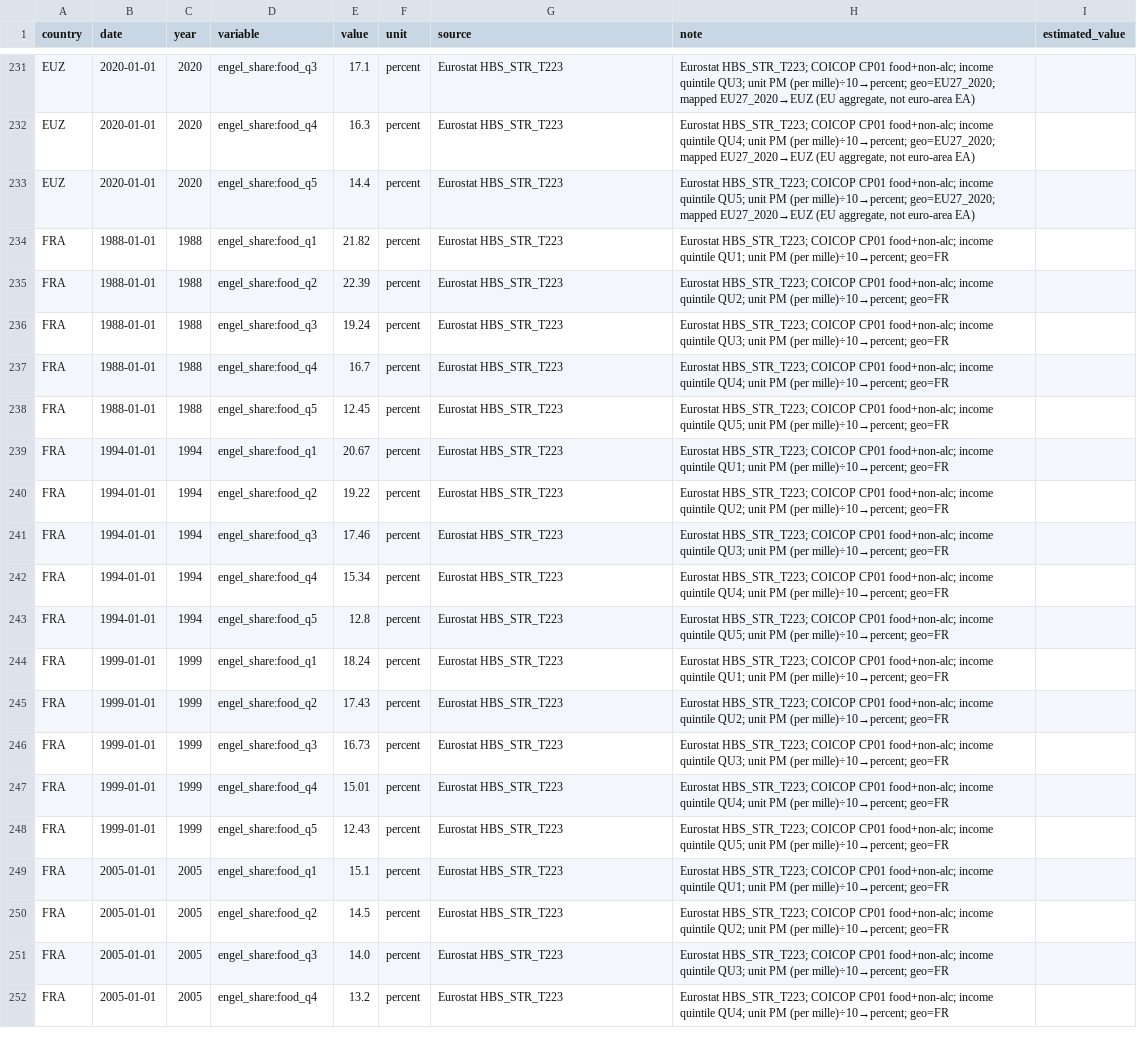
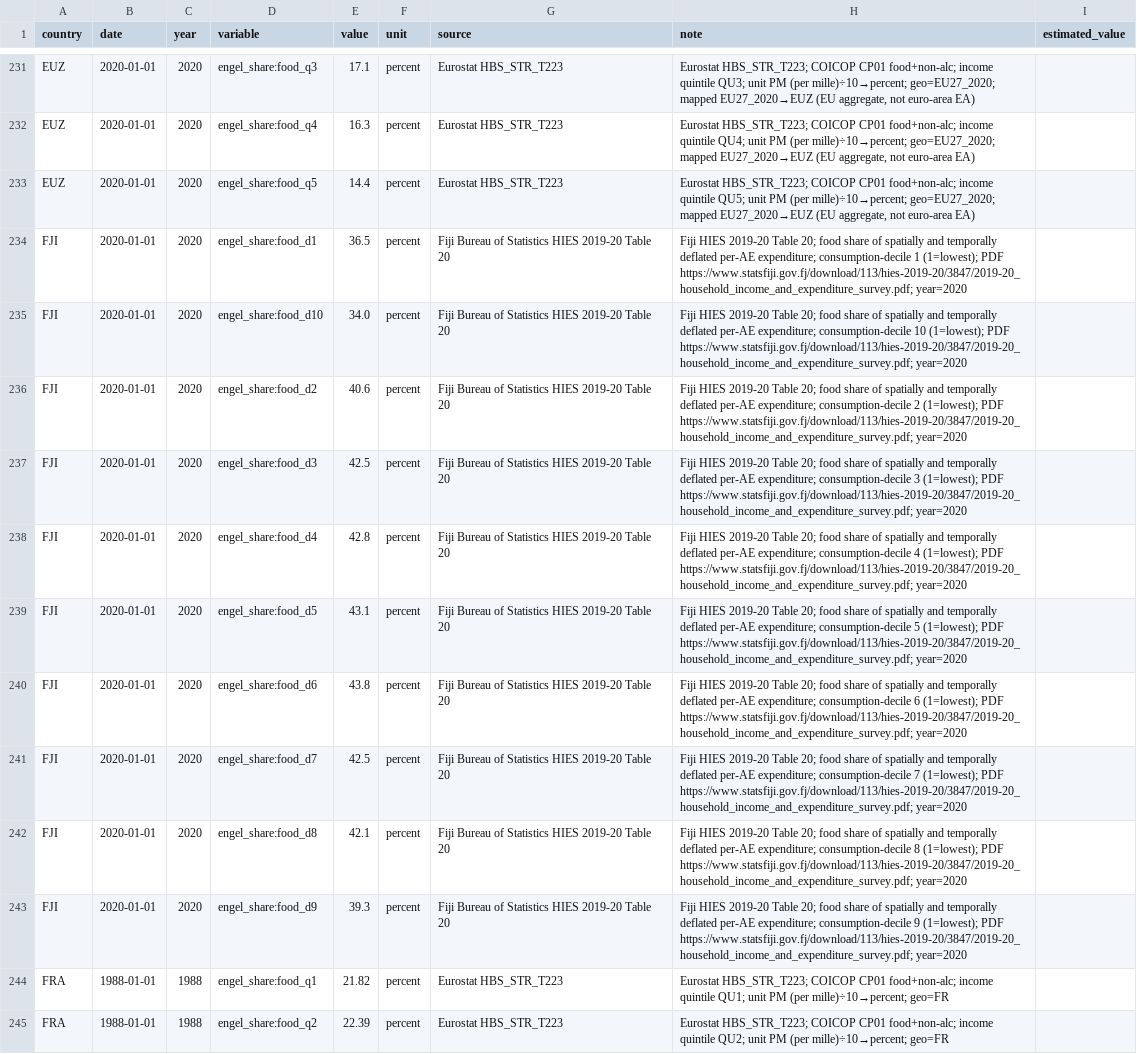
Before and after one commit to myon-bioinformatics/Aoi, a CSV file: research/staple-price-survey/adjacent_food_share_by_income/adjacent_food_share_by_income_vertical.csv, drawn as a sheet; only a part is shown, gaps mark what is left out; the shorter side is filled out with more unchanged rows; the diff names each change by its address in the sheet, - before the commit and + after, or states it on an @@ line.

Commit message:
research(staple-price-survey): FJI HIES 2019-20 urban-rural + food×income
Figure 42 food% per AE Urban 36.1 / Rural 46.6; Table 20 deciles.
Packs 467/86 and 963/48.

```diff
--- a/research/staple-price-survey/adjacent_food_share_by_income/adjacent_food_share_by_income_vertical.csv
+++ b/research/staple-price-survey/adjacent_food_share_by_income/adjacent_food_share_by_income_vertical.csv
+row 234: FJI | 2020-01-01 | 2020 | engel_share:food_d1 | 36.5 | percent | Fiji Bureau of Statistics HIES 2019-20 Table 20 | Fiji HIES 2019-20 Table 20; food share of spatially and temporally deflated per-AE expenditure; consumption-decile 1 (1=lowest); PDF https://www.statsfiji.gov.fj/download/113/hies-2019-20/3847/2019-20_household_income_and_expenditure_survey.pdf; year=2020
+row 235: FJI | 2020-01-01 | 2020 | engel_share:food_d10 | 34.0 | percent | Fiji Bureau of Statistics HIES 2019-20 Table 20 | Fiji HIES 2019-20 Table 20; food share of spatially and temporally deflated per-AE expenditure; consumption-decile 10 (1=lowest); PDF https://www.statsfiji.gov.fj/download/113/hies-2019-20/3847/2019-20_household_income_and_expenditure_survey.pdf; year=2020
+row 236: FJI | 2020-01-01 | 2020 | engel_share:food_d2 | 40.6 | percent | Fiji Bureau of Statistics HIES 2019-20 Table 20 | Fiji HIES 2019-20 Table 20; food share of spatially and temporally deflated per-AE expenditure; consumption-decile 2 (1=lowest); PDF https://www.statsfiji.gov.fj/download/113/hies-2019-20/3847/2019-20_household_income_and_expenditure_survey.pdf; year=2020
+row 237: FJI | 2020-01-01 | 2020 | engel_share:food_d3 | 42.5 | percent | Fiji Bureau of Statistics HIES 2019-20 Table 20 | Fiji HIES 2019-20 Table 20; food share of spatially and temporally deflated per-AE expenditure; consumption-decile 3 (1=lowest); PDF https://www.statsfiji.gov.fj/download/113/hies-2019-20/3847/2019-20_household_income_and_expenditure_survey.pdf; year=2020
+row 238: FJI | 2020-01-01 | 2020 | engel_share:food_d4 | 42.8 | percent | Fiji Bureau of Statistics HIES 2019-20 Table 20 | Fiji HIES 2019-20 Table 20; food share of spatially and temporally deflated per-AE expenditure; consumption-decile 4 (1=lowest); PDF https://www.statsfiji.gov.fj/download/113/hies-2019-20/3847/2019-20_household_income_and_expenditure_survey.pdf; year=2020
+row 239: FJI | 2020-01-01 | 2020 | engel_share:food_d5 | 43.1 | percent | Fiji Bureau of Statistics HIES 2019-20 Table 20 | Fiji HIES 2019-20 Table 20; food share of spatially and temporally deflated per-AE expenditure; consumption-decile 5 (1=lowest); PDF https://www.statsfiji.gov.fj/download/113/hies-2019-20/3847/2019-20_household_income_and_expenditure_survey.pdf; year=2020
+row 240: FJI | 2020-01-01 | 2020 | engel_share:food_d6 | 43.8 | percent | Fiji Bureau of Statistics HIES 2019-20 Table 20 | Fiji HIES 2019-20 Table 20; food share of spatially and temporally deflated per-AE expenditure; consumption-decile 6 (1=lowest); PDF https://www.statsfiji.gov.fj/download/113/hies-2019-20/3847/2019-20_household_income_and_expenditure_survey.pdf; year=2020
+row 241: FJI | 2020-01-01 | 2020 | engel_share:food_d7 | 42.5 | percent | Fiji Bureau of Statistics HIES 2019-20 Table 20 | Fiji HIES 2019-20 Table 20; food share of spatially and temporally deflated per-AE expenditure; consumption-decile 7 (1=lowest); PDF https://www.statsfiji.gov.fj/download/113/hies-2019-20/3847/2019-20_household_income_and_expenditure_survey.pdf; year=2020
+row 242: FJI | 2020-01-01 | 2020 | engel_share:food_d8 | 42.1 | percent | Fiji Bureau of Statistics HIES 2019-20 Table 20 | Fiji HIES 2019-20 Table 20; food share of spatially and temporally deflated per-AE expenditure; consumption-decile 8 (1=lowest); PDF https://www.statsfiji.gov.fj/download/113/hies-2019-20/3847/2019-20_household_income_and_expenditure_survey.pdf; year=2020
+row 243: FJI | 2020-01-01 | 2020 | engel_share:food_d9 | 39.3 | percent | Fiji Bureau of Statistics HIES 2019-20 Table 20 | Fiji HIES 2019-20 Table 20; food share of spatially and temporally deflated per-AE expenditure; consumption-decile 9 (1=lowest); PDF https://www.statsfiji.gov.fj/download/113/hies-2019-20/3847/2019-20_household_income_and_expenditure_survey.pdf; year=2020
```
Also changed, not shown: research/staple-price-survey/adjacent_food_share_by_income/_coverage_by_country.csv, research/staple-price-survey/adjacent_food_share_urban_rural/_coverage_by_country.csv, 9 other files.
